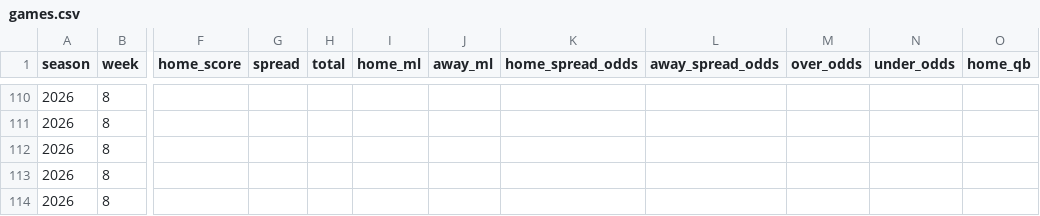
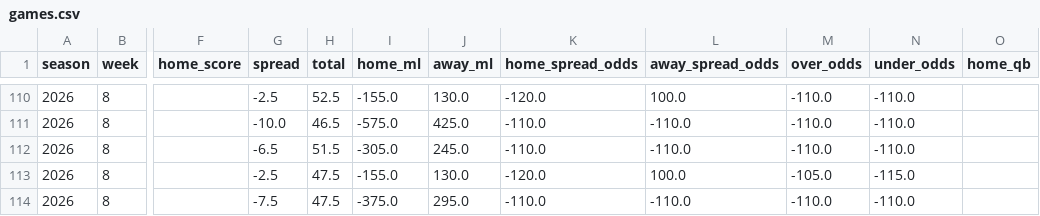
Before and after one commit to TuckersTruckers/nfl-model, a CSV file: nfl_output/games.csv, drawn as a sheet; only a part is shown, gaps mark what is left out; the diff covers the shown part only; the diff names each change by its address in the sheet, - before the commit and + after, or states it on an @@ line.

```diff
--- a/nfl_output/games.csv
+++ b/nfl_output/games.csv
-G110 (spread): (empty)
+G110 (spread): -2.5
-H110 (total): (empty)
+H110 (total): 52.5
-I110 (home_ml): (empty)
+I110 (home_ml): -155.0
-J110 (away_ml): (empty)
+J110 (away_ml): 130.0
-K110 (home_spread_odds): (empty)
+K110 (home_spread_odds): -120.0
-L110 (away_spread_odds): (empty)
+L110 (away_spread_odds): 100.0
-M110:M112 (over_odds): (empty)
+M110:M112 (over_odds): -110.0
-N110:N112 (under_odds): (empty)
+N110:N112 (under_odds): -110.0
-G111 (spread): (empty)
+G111 (spread): -10.0
-H111 (total): (empty)
+H111 (total): 46.5
-I111 (home_ml): (empty)
+I111 (home_ml): -575.0
-J111 (away_ml): (empty)
+J111 (away_ml): 425.0
-K111:K112 (home_spread_odds): (empty)
+K111:K112 (home_spread_odds): -110.0
-L111:L112 (away_spread_odds): (empty)
+L111:L112 (away_spread_odds): -110.0
-G112 (spread): (empty)
+G112 (spread): -6.5
-H112 (total): (empty)
+H112 (total): 51.5
-I112 (home_ml): (empty)
+I112 (home_ml): -305.0
-J112 (away_ml): (empty)
+J112 (away_ml): 245.0
-G113 (spread): (empty)
+G113 (spread): -2.5
-H113:H114 (total): (empty)
+H113:H114 (total): 47.5
-I113 (home_ml): (empty)
+I113 (home_ml): -155.0
-J113 (away_ml): (empty)
+J113 (away_ml): 130.0
-K113 (home_spread_odds): (empty)
+K113 (home_spread_odds): -120.0
-L113 (away_spread_odds): (empty)
+L113 (away_spread_odds): 100.0
-M113 (over_odds): (empty)
+M113 (over_odds): -105.0
-N113 (under_odds): (empty)
+N113 (under_odds): -115.0
-G114 (spread): (empty)
+G114 (spread): -7.5
-I114 (home_ml): (empty)
+I114 (home_ml): -375.0
-J114 (away_ml): (empty)
+J114 (away_ml): 295.0
-K114 (home_spread_odds): (empty)
+K114 (home_spread_odds): -110.0
-L114 (away_spread_odds): (empty)
+L114 (away_spread_odds): -110.0
-M114 (over_odds): (empty)
+M114 (over_odds): -110.0
-N114 (under_odds): (empty)
+N114 (under_odds): -110.0
```
Also changed, not shown: 122 edited cells elsewhere in this file, nfl_output/players.csv.
